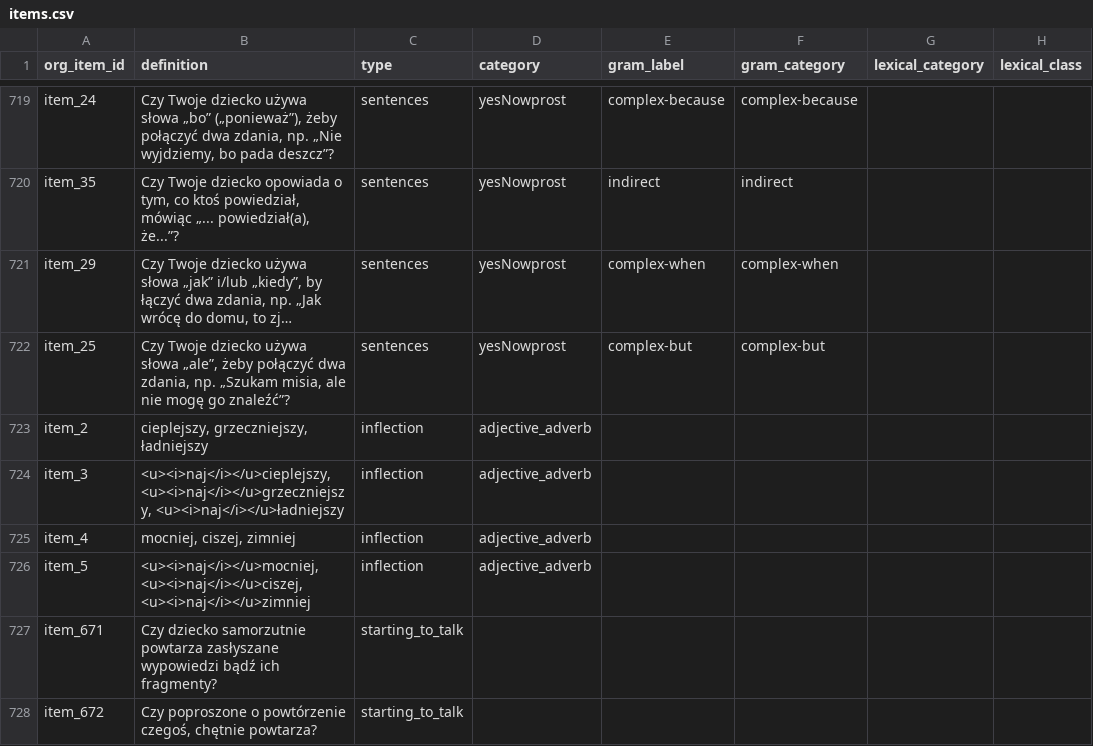
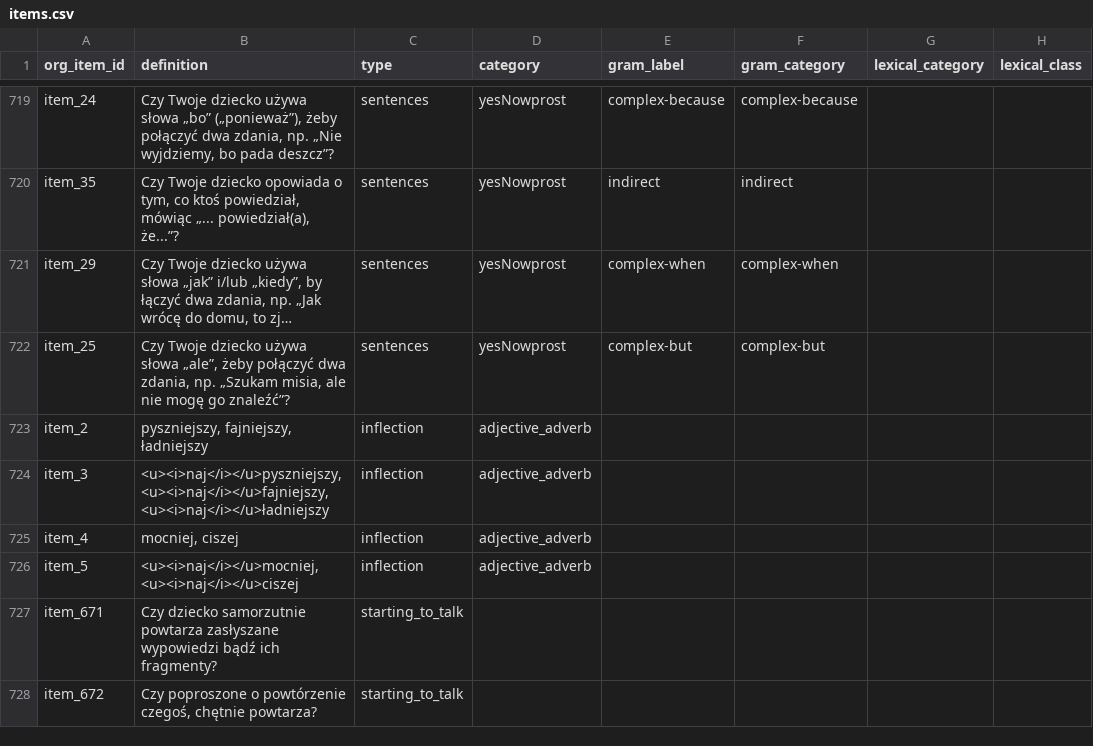
Before and after one commit to pikrol/CDI-online, a CSV file: www/languages/pl/forms/static/ws-gram-p2/items.csv, drawn as a sheet; only a part is shown, gaps mark what is left out; long unchanged cells end in …; the diff names each change by its address in the sheet, - before the commit and + after, or states it on an @@ line.

Commit message:
Better adj/adv examples

```diff
--- a/www/languages/pl/forms/static/ws-gram-p2/items.csv
+++ b/www/languages/pl/forms/static/ws-gram-p2/items.csv
-B723 (definition): cieplejszy, grzeczniejszy, ładniejszy
+B723 (definition): pyszniejszy, fajniejszy, ładniejszy
-B724 (definition): <u><i>naj</i></u>cieplejszy, <u><i>naj</i></u>grzeczniejszy, <u><i>naj</i></u>ładniejszy
+B724 (definition): <u><i>naj</i></u>pyszniejszy, <u><i>naj</i></u>fajniejszy, <u><i>naj</i></u>ładniejszy
-B725 (definition): mocniej, ciszej, zimniej
+B725 (definition): mocniej, ciszej
-B726 (definition): <u><i>naj</i></u>mocniej, <u><i>naj</i></u>ciszej, <u><i>naj</i></u>zimniej
+B726 (definition): <u><i>naj</i></u>mocniej, <u><i>naj</i></u>ciszej
```
